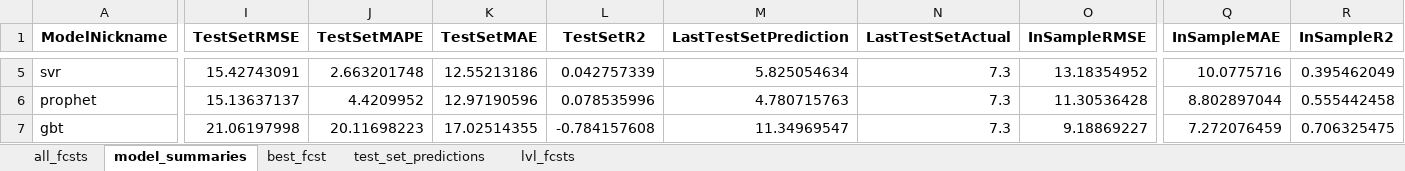
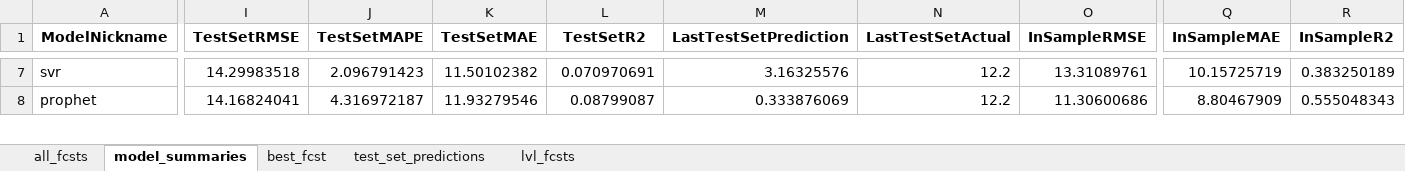
Before and after one commit to mikekeith52/scalecast, an Excel workbook: examples/housing_results.xlsx, sheet model_summaries, drawn as a sheet; only a part is shown, gaps mark what is left out; values as stored, in another font and other column widths than the file's, no borders; removed rows and columns are numbered as before the commit, all else as after; rows hold the shown columns only; the diff covers the shown part only; the diff names each change by its address in the sheet, - before the commit and + after, or states it on an @@ line.

```diff
--- a/examples/housing_results.xlsx (sheet model_summaries)
+++ b/examples/housing_results.xlsx (sheet model_summaries)
-I7 (TestSetRMSE): 15.42743091
+I7 (TestSetRMSE): 14.29983518
-J7 (TestSetMAPE): 2.663201748
+J7 (TestSetMAPE): 2.096791423
-K7 (TestSetMAE): 12.55213186
+K7 (TestSetMAE): 11.50102382
-L7 (TestSetR2): 0.042757339
+L7 (TestSetR2): 0.070970691
-M7 (LastTestSetPrediction): 5.825054634
+M7 (LastTestSetPrediction): 3.16325576
-N7:N8 (LastTestSetActual): 7.3
+N7:N8 (LastTestSetActual): 12.2
-O7 (InSampleRMSE): 13.18354952
+O7 (InSampleRMSE): 13.31089761
-Q7 (InSampleMAE): 10.0775716
+Q7 (InSampleMAE): 10.15725719
-R7 (InSampleR2): 0.395462049
+R7 (InSampleR2): 0.383250189
-I8 (TestSetRMSE): 15.13637137
+I8 (TestSetRMSE): 14.16824041
-J8 (TestSetMAPE): 4.4209952
+J8 (TestSetMAPE): 4.316972187
-K8 (TestSetMAE): 12.97190596
+K8 (TestSetMAE): 11.93279546
-L8 (TestSetR2): 0.078535996
+L8 (TestSetR2): 0.08799087
-M8 (LastTestSetPrediction): 4.780715763
+M8 (LastTestSetPrediction): 0.333876069
-O8 (InSampleRMSE): 11.30536428
+O8 (InSampleRMSE): 11.30600686
-Q8 (InSampleMAE): 8.802897044
+Q8 (InSampleMAE): 8.80467909
-R8 (InSampleR2): 0.555442458
+R8 (InSampleR2): 0.555048343
-row 7: gbt | 21.06197998 | 20.11698223 | 17.02514355 | -0.784157608 | 11.34969547 | 7.3 | 9.18869227 | 7.272076459 | 0.706325475
```
Also changed, not shown: 4 added rows, 3 removed rows and 70 edited cells elsewhere in this sheet, sheet all_fcsts, sheet lvl_fcsts, sheet test_set_predictions, sheet best_fcst, 2 other files.
